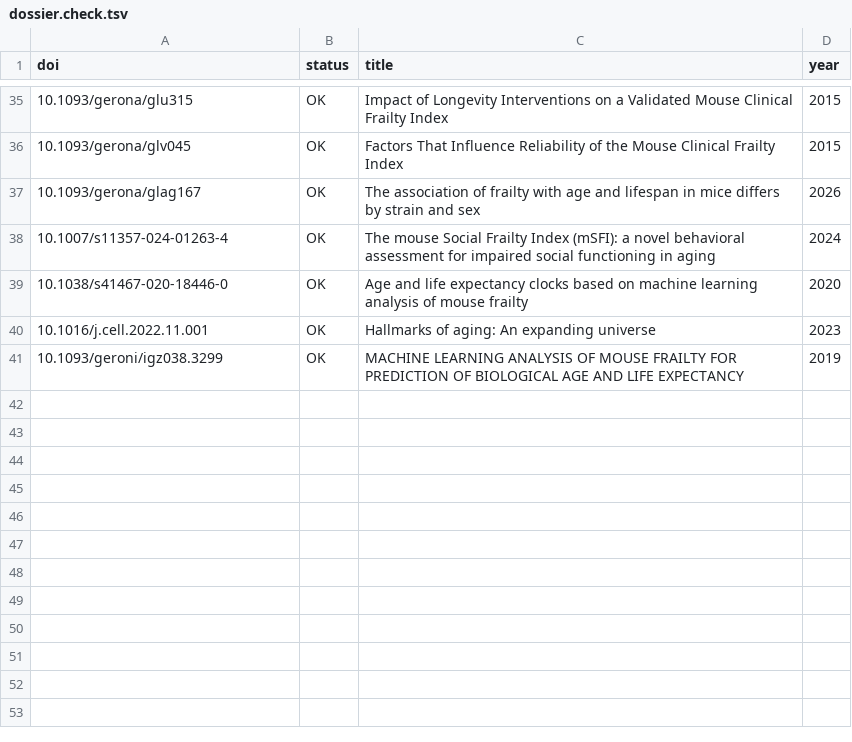
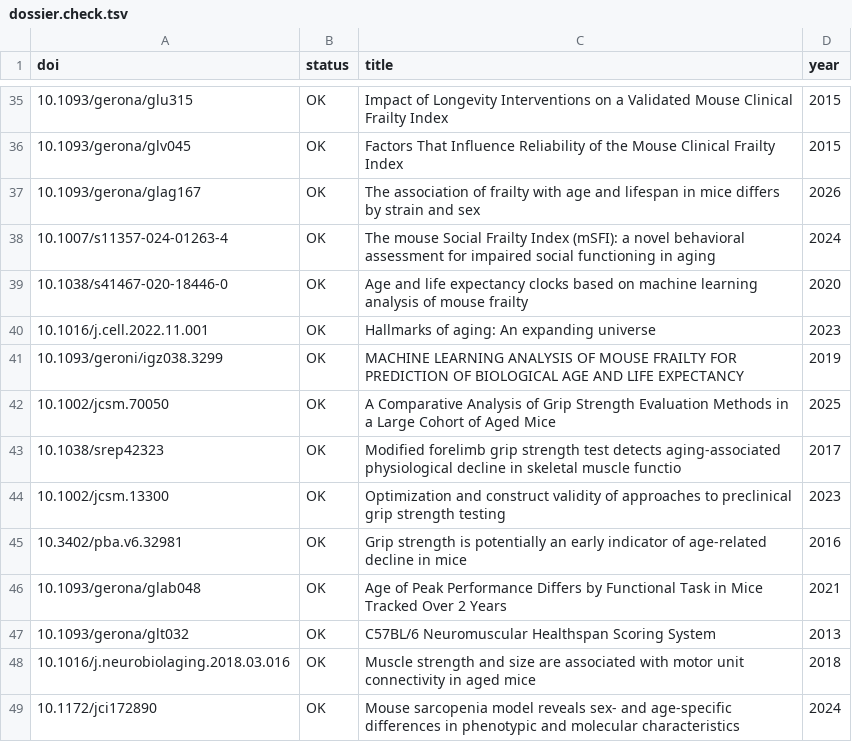
Before and after one commit to astra-longevity/Astra, a TSV file: literature/metric-dossier/dossier.check.tsv, drawn as a sheet; only a part is shown, gaps mark what is left out.

Commit message:
literature/metric-dossier: mouse grip strength (A1) + 8 DOIs Crossref-checked

```diff
--- a/literature/metric-dossier/dossier.check.tsv
+++ b/literature/metric-dossier/dossier.check.tsv
@@ -41 +41,9 @@ doi	status	title	year
 10.1093/geroni/igz038.3299	OK	MACHINE LEARNING ANALYSIS OF MOUSE FRAILTY FOR PREDICTION OF BIOLOGICAL AGE AND LIFE EXPECTANCY	2019
+10.1002/jcsm.70050	OK	A Comparative Analysis of Grip Strength Evaluation Methods in a Large Cohort of Aged Mice	2025
+10.1038/srep42323	OK	Modified forelimb grip strength test detects aging-associated physiological decline in skeletal muscle functio	2017
+10.1002/jcsm.13300	OK	Optimization and construct validity of approaches to preclinical grip strength testing	2023
+10.3402/pba.v6.32981	OK	Grip strength is potentially an early indicator of age-related decline in mice	2016
+10.1093/gerona/glab048	OK	Age of Peak Performance Differs by Functional Task in Mice Tracked Over 2 Years	2021
+10.1093/gerona/glt032	OK	C57BL/6 Neuromuscular Healthspan Scoring System	2013
+10.1016/j.neurobiolaging.2018.03.016	OK	Muscle strength and size are associated with motor unit connectivity in aged mice	2018
+10.1172/jci172890	OK	Mouse sarcopenia model reveals sex- and age-specific differences in phenotypic and molecular characteristics	2024
```
Also changed, not shown: 1 other file.
